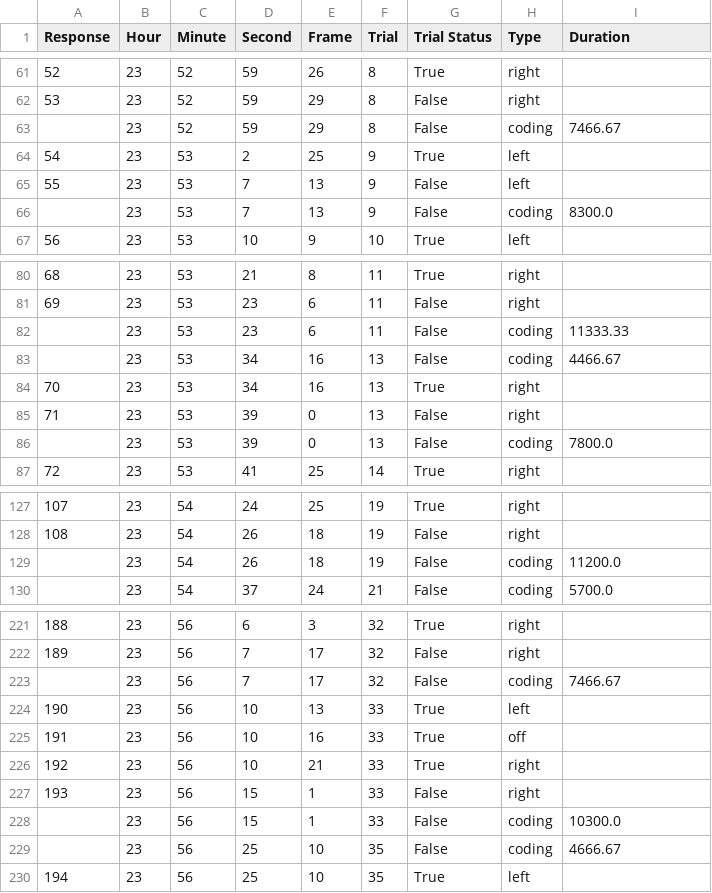
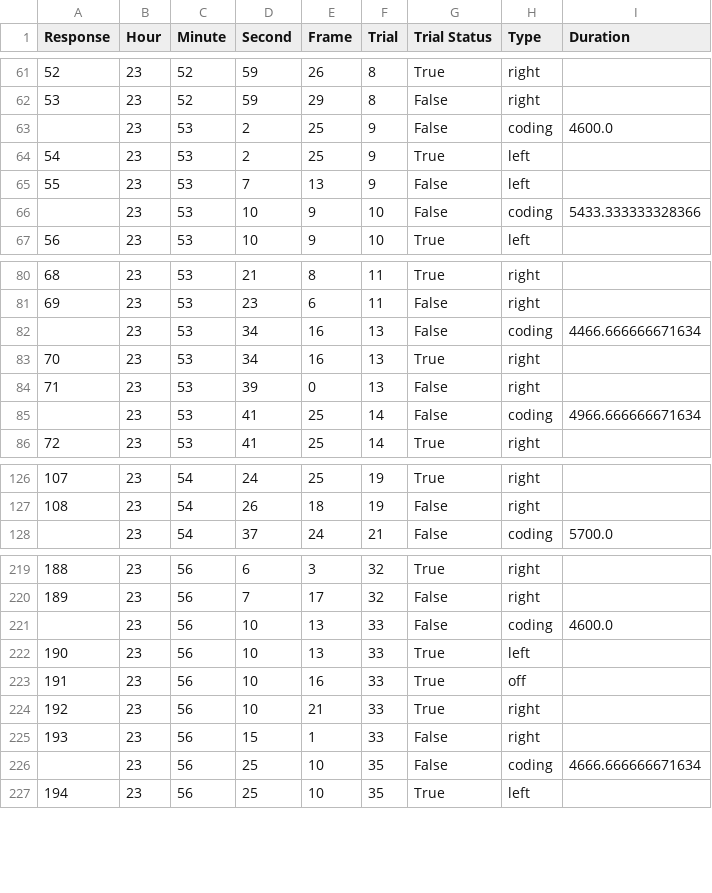
Before and after one commit to shehadak/Lookit, a TSV file: raw_data/source_data/trial_file_timecourse_data.tsv, drawn as a sheet; only a part is shown, gaps mark what is left out; the diff covers the shown part only.

```diff
--- a/raw_data/source_data/trial_file_timecourse_data.tsv
+++ b/raw_data/source_data/trial_file_timecourse_data.tsv
@@ -62,6 +62,6 @@ Response	Hour	Minute	Second	Frame	Trial	Trial Status	Type	Duration
 53	23	52	59	29	8	False	right	
-	23	52	59	29	8	False	coding	7466.67
+	23	53	2	25	9	False	coding	4600.0
 54	23	53	2	25	9	True	left	
 55	23	53	7	13	9	False	left	
-	23	53	7	13	9	False	coding	8300.0
+	23	53	10	9	10	False	coding	5433.333333328366
 56	23	53	10	9	10	True	left	
@@ -81,7 +81,6 @@ Response	Hour	Minute	Second	Frame	Trial	Trial Status	Type	Duration
 69	23	53	23	6	11	False	right	
-	23	53	23	6	11	False	coding	11333.33
-	23	53	34	16	13	False	coding	4466.67
+	23	53	34	16	13	False	coding	4466.666666671634
 70	23	53	34	16	13	True	right	
 71	23	53	39	0	13	False	right	
-	23	53	39	0	13	False	coding	7800.0
+	23	53	41	25	14	False	coding	4966.666666671634
 72	23	53	41	25	14	True	right	
@@ -128,3 +127,2 @@ Response	Hour	Minute	Second	Frame	Trial	Trial Status	Type	Duration
 108	23	54	26	18	19	False	right	
-	23	54	26	18	19	False	coding	11200.0
 	23	54	37	24	21	False	coding	5700.0
@@ -222,3 +220,3 @@ Response	Hour	Minute	Second	Frame	Trial	Trial Status	Type	Duration
 189	23	56	7	17	32	False	right	
-	23	56	7	17	32	False	coding	7466.67
+	23	56	10	13	33	False	coding	4600.0
 190	23	56	10	13	33	True	left	
@@ -227,4 +225,3 @@ Response	Hour	Minute	Second	Frame	Trial	Trial Status	Type	Duration
 193	23	56	15	1	33	False	right	
-	23	56	15	1	33	False	coding	10300.0
-	23	56	25	10	35	False	coding	4666.67
+	23	56	25	10	35	False	coding	4666.666666671634
 194	23	56	25	10	35	True	left	
```
Also changed, not shown: 2 removed rows and 94 edited cells elsewhere in this file, 7 other files.
